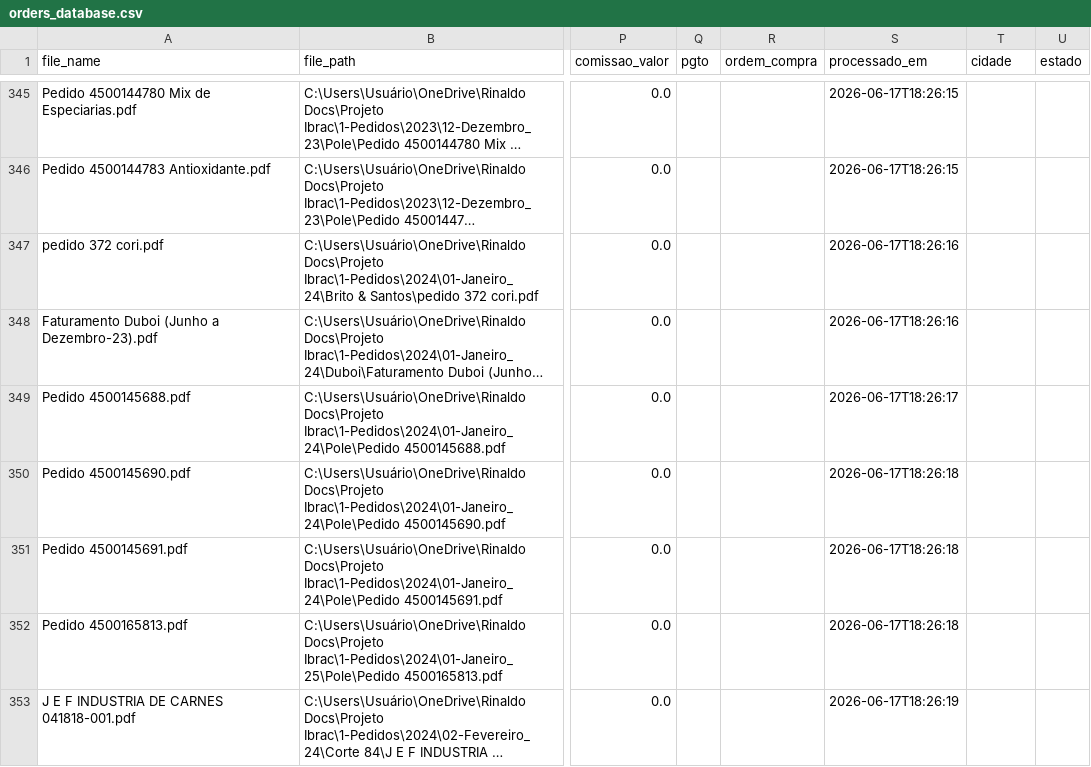
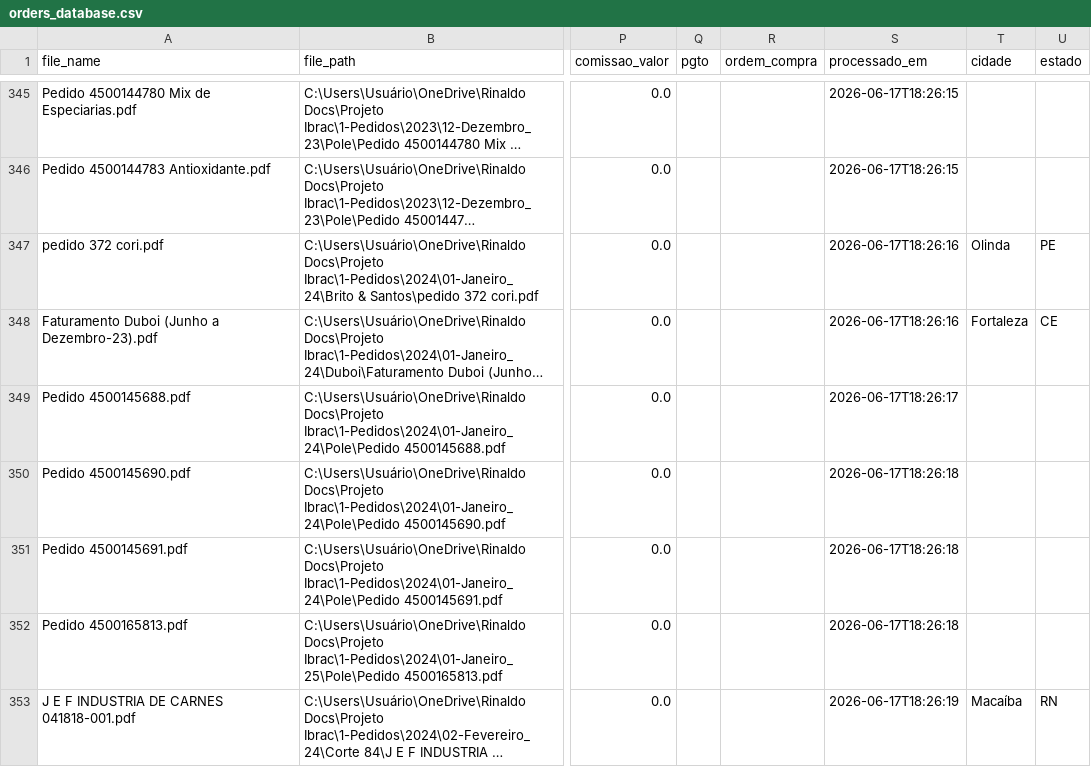
Before and after one commit to KnowHowRep/DashBoard-KnowHow-, a CSV file: orders_database.csv, drawn as a sheet; only a part is shown, gaps mark what is left out; long unchanged cells end in …; the diff covers the shown part only; the diff names each change by its address in the sheet, - before the commit and + after, or states it on an @@ line.

```diff
--- a/orders_database.csv
+++ b/orders_database.csv
-T347 (cidade): (empty)
+T347 (cidade): Olinda
-U347 (estado): (empty)
+U347 (estado): PE
-T348 (cidade): (empty)
+T348 (cidade): Fortaleza
-U348 (estado): (empty)
+U348 (estado): CE
-T353 (cidade): (empty)
+T353 (cidade): Macaíba
-U353 (estado): (empty)
+U353 (estado): RN
```
Also changed, not shown: 52 edited cells elsewhere in this file, 1 other file.
